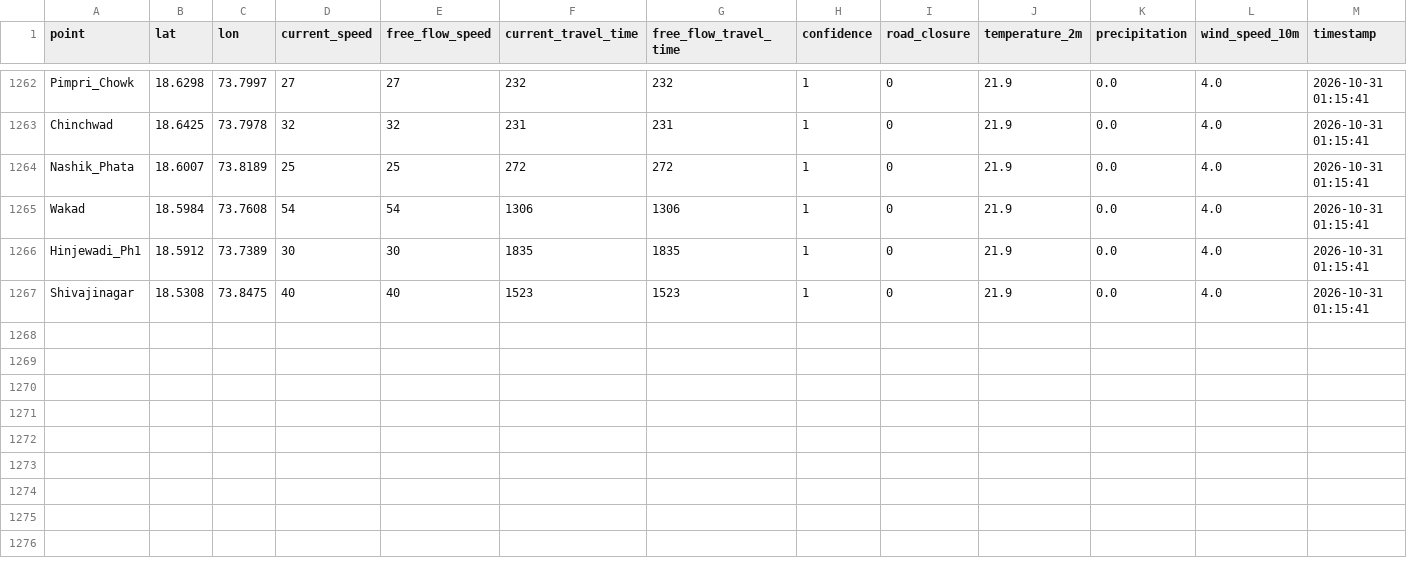
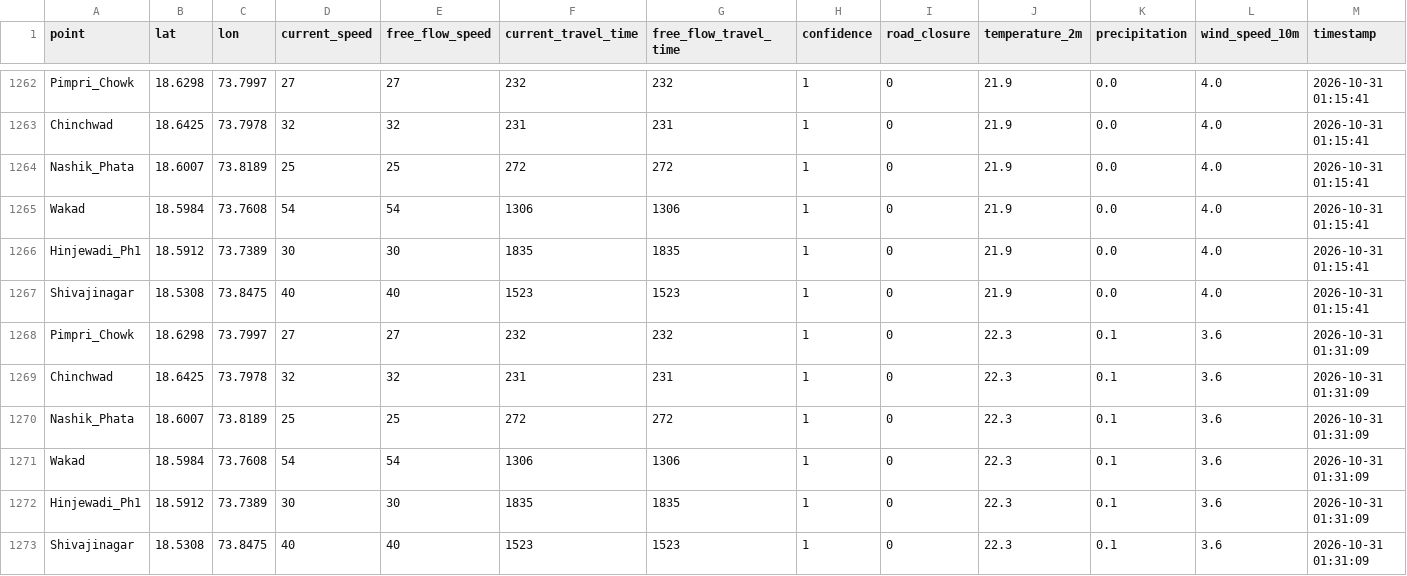
Before and after one commit to nidhimore203/traffic-data-collector, a CSV file: data/traffic_log.csv, drawn as a sheet; only a part is shown, gaps mark what is left out; the diff names each change by its address in the sheet, - before the commit and + after, or states it on an @@ line.

```diff
--- a/data/traffic_log.csv
+++ b/data/traffic_log.csv
+row 1268: Pimpri_Chowk | 18.6298 | 73.7997 | 27 | 27 | 232 | 232 | 1 | 0 | 22.3 | 0.1 | 3.6 | 2026-10-31 01:31:09
+row 1269: Chinchwad | 18.6425 | 73.7978 | 32 | 32 | 231 | 231 | 1 | 0 | 22.3 | 0.1 | 3.6 | 2026-10-31 01:31:09
+row 1270: Nashik_Phata | 18.6007 | 73.8189 | 25 | 25 | 272 | 272 | 1 | 0 | 22.3 | 0.1 | 3.6 | 2026-10-31 01:31:09
+row 1271: Wakad | 18.5984 | 73.7608 | 54 | 54 | 1306 | 1306 | 1 | 0 | 22.3 | 0.1 | 3.6 | 2026-10-31 01:31:09
+row 1272: Hinjewadi_Ph1 | 18.5912 | 73.7389 | 30 | 30 | 1835 | 1835 | 1 | 0 | 22.3 | 0.1 | 3.6 | 2026-10-31 01:31:09
+row 1273: Shivajinagar | 18.5308 | 73.8475 | 40 | 40 | 1523 | 1523 | 1 | 0 | 22.3 | 0.1 | 3.6 | 2026-10-31 01:31:09
```
